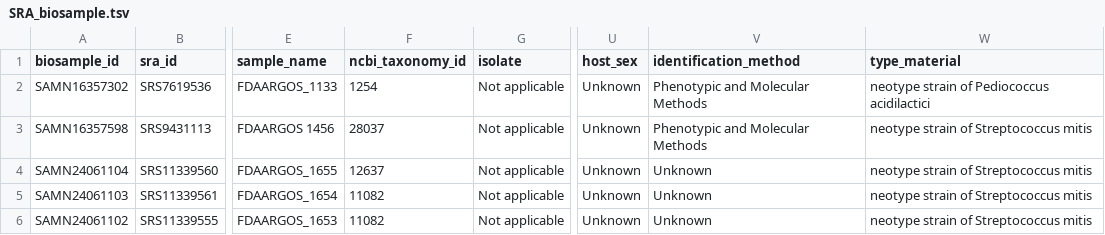
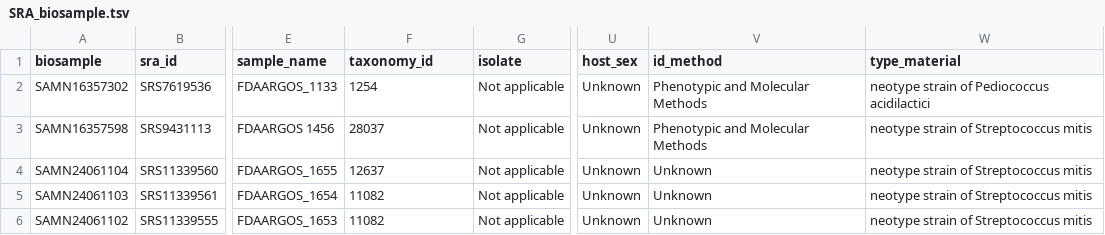
Before and after one commit to FDA-ARGOS/data.argosdb, a TSV file: data_files/SRA_biosample.tsv, drawn as a sheet; only a part is shown, gaps mark what is left out; the diff names each change by its address in the sheet, - before the commit and + after, or states it on an @@ line.

Commit message:
v0.8 files added (#76)
Changes to be committed:
	new file:   data_dictionary/v0.8/README.tsv
	new file:   data_dictionary/v0.8/core_property_list.tsv
	new file:   data_dictionary/v0.8/non-core_property_list.tsv
	new file:   data_dictionary/v0.8/property_definition.tsv
	new file:   data_dictionary/v0.8/release_notes.tsv
	renamed:    data_files/SRA_AssemblyUpdated.tsv -> data_files/SRA_Assembly.tsv
	modified:   data_files/SRA_biosample.tsv
	modified:   data_files/SRA_ngsQC.tsv
	deleted:    data_files/SRA_ngsQCTEST.tsv
	modified:   lib/write_schema.py
	modified:   schema/v0.7/core/assemblyQC.json
	modified:   schema/v0.7/core/biosampleMeta.json
	modified:   schema/v0.7/core/ngsQC.json
	modified:   schema/v0.7/core/siteQC.json
	new file:   schema/v0.8/core/assemblyQC.json
	new file:   schema/v0.8/core/biosampleMeta.json
	new file:   schema/v0.8/core/ngsQC.json
	new file:   schema/v0.8/core/siteQC.json
	new file:   schema/v0.8/non-core/SRA_assemblyQC.json
	new file:   schema/v0.8/non-core/SRA_biosample.json
	new file:   schema/v0.8/non-core/SRA_ngsQC.json
	new file:   schema/v0.8/non-core/ngs_ID_list.json
	new file:   schema/v0.8/non-core/sars-cov-2_lineage_mutations.json
	new file:   schema/v0.8/non-core/uniprot-proteome_*.json

```diff
--- a/data_files/SRA_biosample.tsv
+++ b/data_files/SRA_biosample.tsv
-A1: biosample_id
+A1: biosample
-F1: ncbi_taxonomy_id
+F1: taxonomy_id
-V1: identification_method
+V1: id_method
```
Also changed, not shown: 19 other files.
